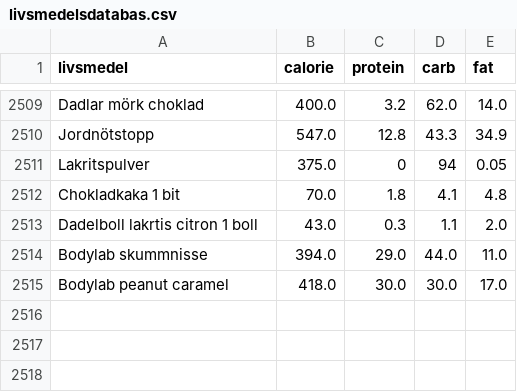
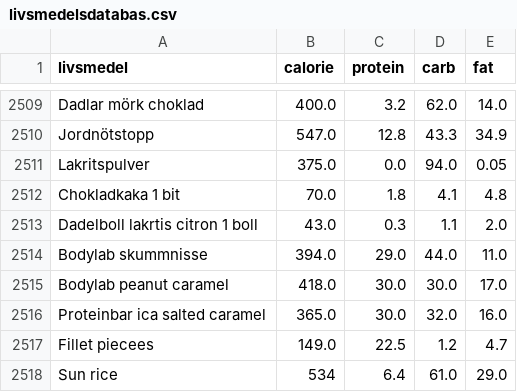
Before and after one commit to liecha/illuminateMe_dreamBoard, a CSV file: data/livsmedelsdatabas.csv, drawn as a sheet; only a part is shown, gaps mark what is left out.

```diff
--- a/data/livsmedelsdatabas.csv
+++ b/data/livsmedelsdatabas.csv
@@ -2510,3 +2510,3 @@ Dadlar mörk choklad,400.0,3.2,62.0,14.0
 Jordnötstopp,547.0,12.8,43.3,34.9
-Lakritspulver,375.0,0,94,0.05
+Lakritspulver,375.0,0.0,94.0,0.05
 Chokladkaka 1 bit,70.0,1.8,4.1,4.8
@@ -2515 +2515,4 @@ Bodylab skummnisse,394.0,29.0,44.0,11.0
 Bodylab peanut caramel,418.0,30.0,30.0,17.0
+Proteinbar ica salted caramel,365.0,30.0,32.0,16.0
+Fillet piecees,149.0,22.5,1.2,4.7
+Sun rice,534,6.4,61.0,29.0
```
Also changed, not shown: 8 other files.
